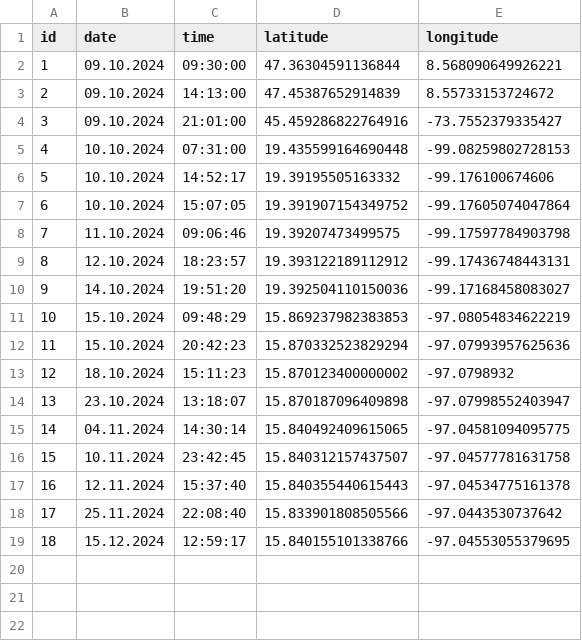
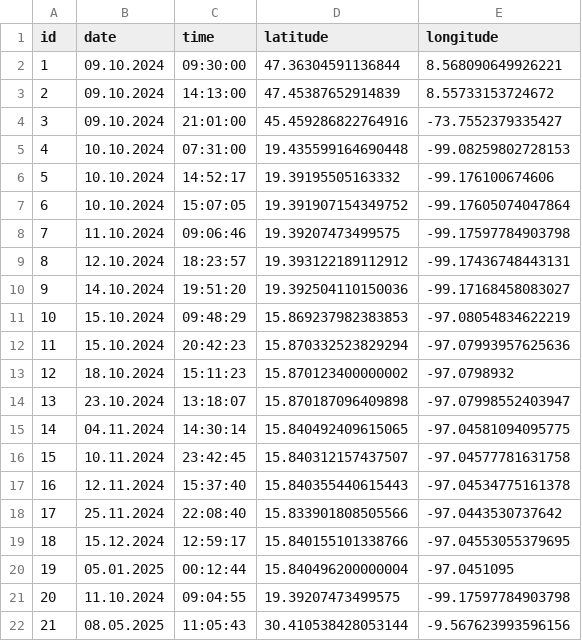
Before and after one commit to zoasif-coder/zohair_asif-com, a CSV file: src/assets/coords/locations.csv, drawn as a sheet; the diff names each change by its address in the sheet, - before the commit and + after, or states it on an @@ line.

Commit message:
New locations

```diff
--- a/src/assets/coords/locations.csv
+++ b/src/assets/coords/locations.csv
+row 20: 19 | 05.01.2025 | 00:12:44 | 15.840496200000004 | -97.0451095
+row 21: 20 | 11.10.2024 | 09:04:55 | 19.39207473499575 | -99.17597784903798
+row 22: 21 | 08.05.2025 | 11:05:43 | 30.410538428053144 | -9.567623993596156
```
